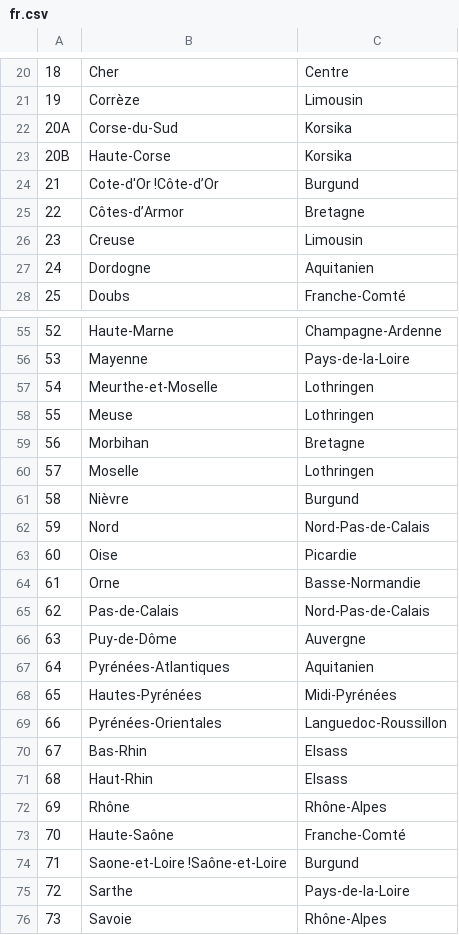
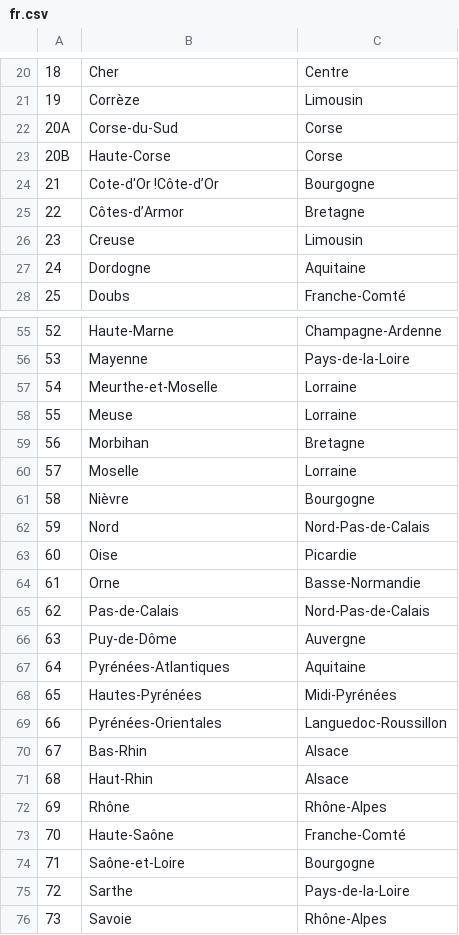
Before and after one commit to PatrickBeck/kfzcheck, a CSV file: src/opt/kfzcheck/kfzlist/fr.csv, drawn as a sheet; only a part is shown, gaps mark what is left out; the diff covers the shown part only.

```diff
--- a/src/opt/kfzcheck/kfzlist/fr.csv
+++ b/src/opt/kfzcheck/kfzlist/fr.csv
@@ -21,8 +21,8 @@
 "19","Corrèze","Limousin"
-"20A","Corse-du-Sud","Korsika"
-"20B","Haute-Corse","Korsika"
-"21","Cote-d'Or !Côte-d’Or","Burgund"
+"20A","Corse-du-Sud","Corse"
+"20B","Haute-Corse","Corse"
+"21","Cote-d'Or !Côte-d’Or","Bourgogne"
 "22","Côtes-d’Armor","Bretagne"
 "23","Creuse","Limousin"
-"24","Dordogne","Aquitanien"
+"24","Dordogne","Aquitaine"
 "25","Doubs","Franche-Comté"
@@ -56,7 +56,7 @@
 "53","Mayenne","Pays-de-la-Loire"
-"54","Meurthe-et-Moselle","Lothringen"
-"55","Meuse","Lothringen"
+"54","Meurthe-et-Moselle","Lorraine"
+"55","Meuse","Lorraine"
 "56","Morbihan","Bretagne"
-"57","Moselle","Lothringen"
-"58","Nièvre","Burgund"
+"57","Moselle","Lorraine"
+"58","Nièvre","Bourgogne"
 "59","Nord","Nord-Pas-de-Calais"
@@ -66,10 +66,10 @@
 "63","Puy-de-Dôme","Auvergne"
-"64","Pyrénées-Atlantiques","Aquitanien"
+"64","Pyrénées-Atlantiques","Aquitaine"
 "65","Hautes-Pyrénées","Midi-Pyrénées"
 "66","Pyrénées-Orientales","Languedoc-Roussillon"
-"67","Bas-Rhin","Elsass"
-"68","Haut-Rhin","Elsass"
+"67","Bas-Rhin","Alsace"
+"68","Haut-Rhin","Alsace"
 "69","Rhône","Rhône-Alpes"
 "70","Haute-Saône","Franche-Comté"
-"71","Saone-et-Loire !Saône-et-Loire","Burgund"
+"71","Saône-et-Loire","Bourgogne"
 "72","Sarthe","Pays-de-la-Loire"
```
Also changed, not shown: 9 edited cells elsewhere in this file, src/opt/kfzcheck/kfzlist/de.csv, 6 other files.
